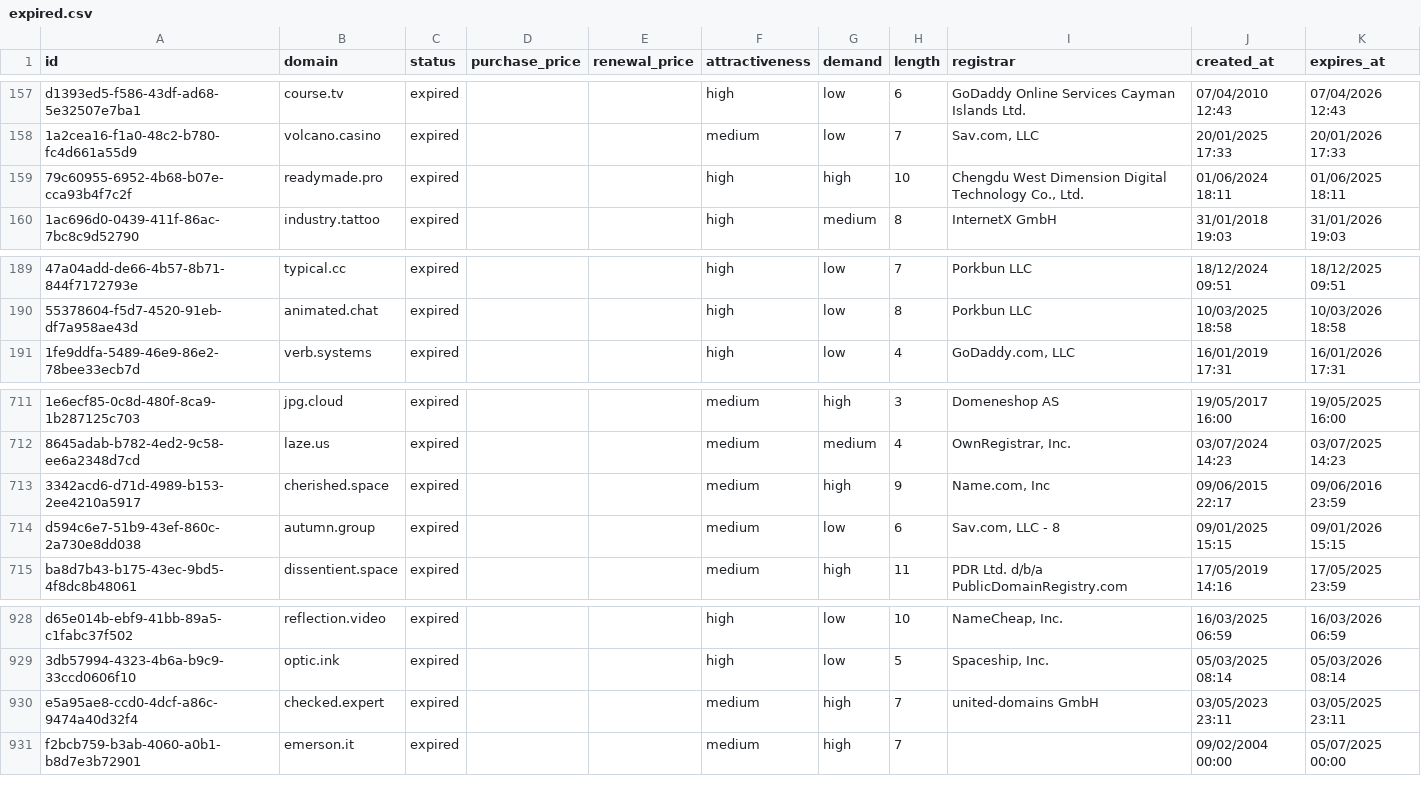
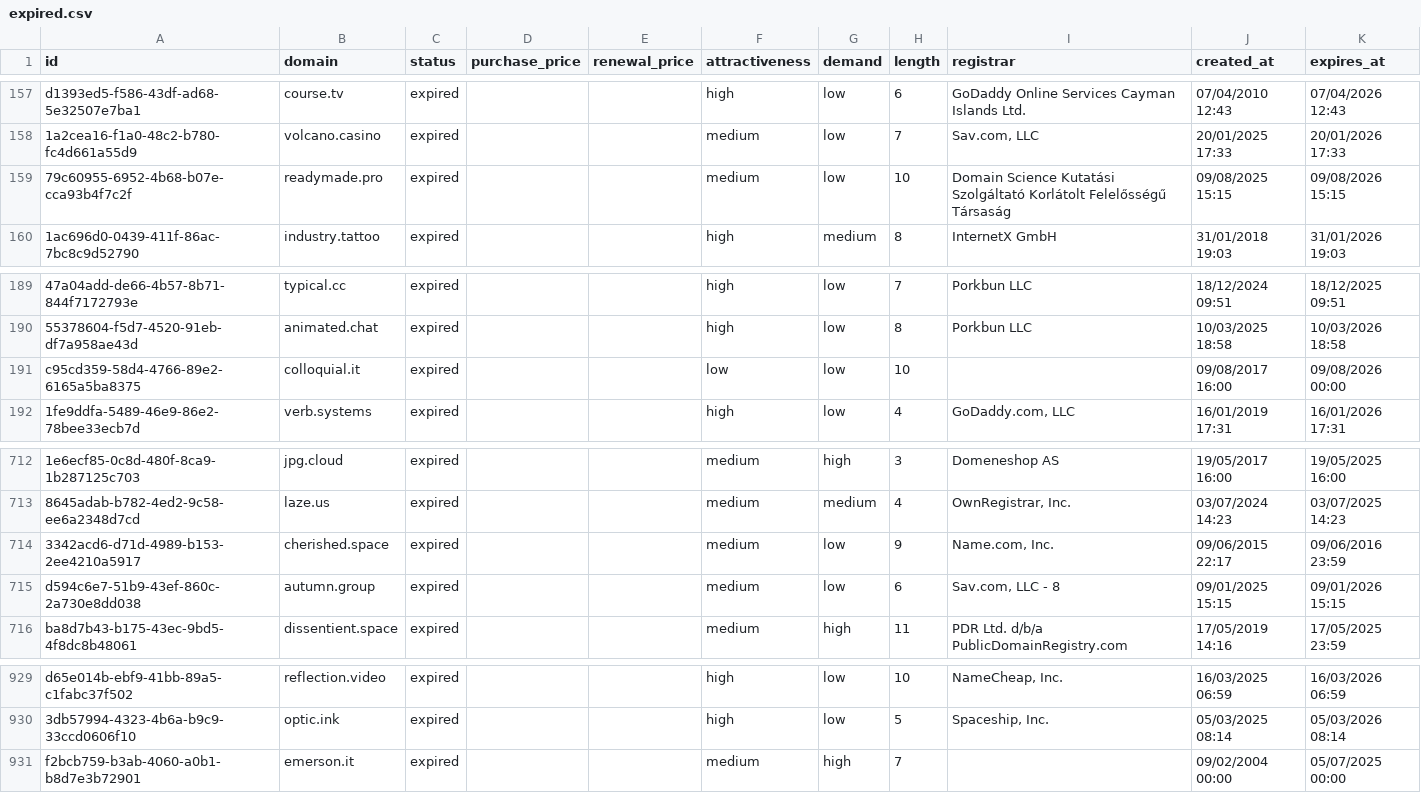
Before and after one commit to UniqueDomains/expired-oneword-domains, a CSV file: expired.csv, drawn as a sheet; only a part is shown, gaps mark what is left out; removed rows and columns are numbered as before the commit, all else as after; the diff names each change by its address in the sheet, - before the commit and + after, or states it on an @@ line.

Commit message:
Domains update

```diff
--- a/expired.csv
+++ b/expired.csv
-F159 (attractiveness): high
+F159 (attractiveness): medium
-G159 (demand): high
+G159 (demand): low
-I159 (registrar): Chengdu West Dimension Digital Technology Co., Ltd.
+I159 (registrar): Domain Science Kutatási Szolgáltató Korlátolt Felelősségű Társaság
-J159 (created_at): 01/06/2024 18:11
+J159 (created_at): 09/08/2025 15:15
-K159 (expires_at): 01/06/2025 18:11
+K159 (expires_at): 09/08/2026 15:15
+row 191: c95cd359-58d4-4766-89e2-6165a5ba8375 | colloquial.it | expired |  |  | low | low | 10 |  | 09/08/2017 16:00 | 09/08/2026 00:00
-G714 (demand): high
+G714 (demand): low
-I714 (registrar): Name.com, Inc
+I714 (registrar): Name.com, Inc.
-row 930: e5a95ae8-ccd0-4dcf-a86c-9474a40d32f4 | checked.expert | expired |  |  | medium | high | 7 | united-domains GmbH | 03/05/2023 23:11 | 03/05/2025 23:11
```
Also changed, not shown: 4 other files.
